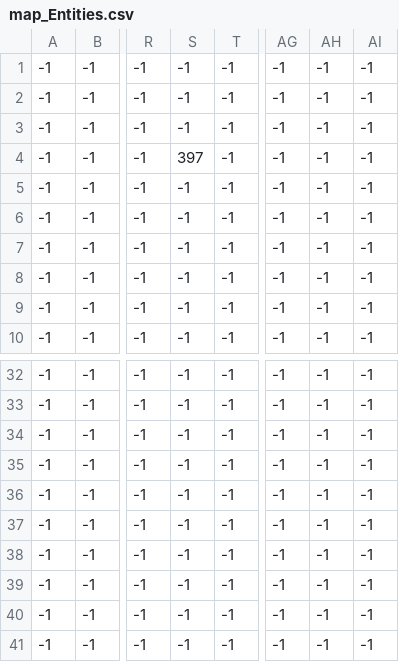
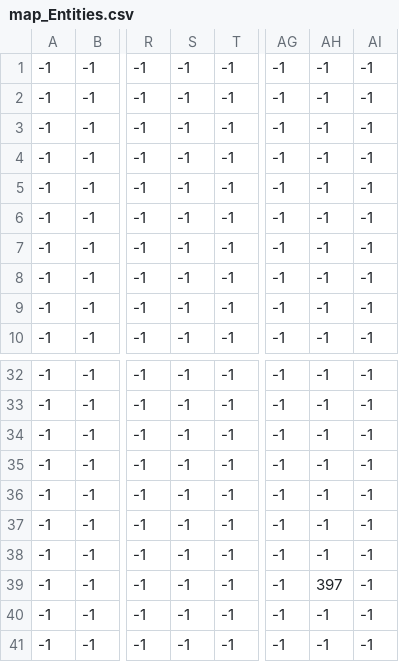
Before and after one commit to Ripernt/KlangSoba, a CSV file: map/1/map_Entities.csv, drawn as a sheet; only a part is shown, gaps mark what is left out; the diff names each change by its address in the sheet, - before the commit and + after, or states it on an @@ line.

```diff
--- a/map/1/map_Entities.csv
+++ b/map/1/map_Entities.csv
-S4: 397
+S4: -1
-AH39: -1
+AH39: 397
```
Also changed, not shown: 13 other files.
